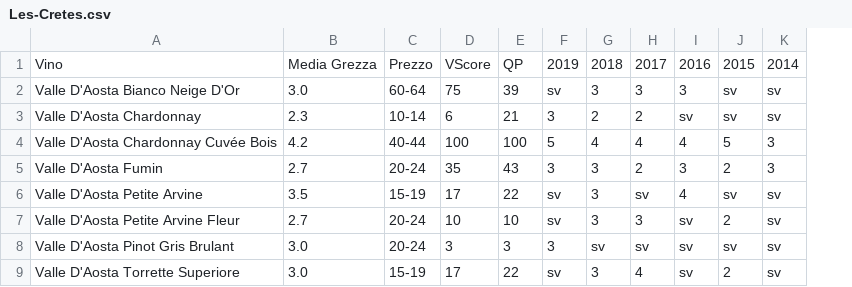
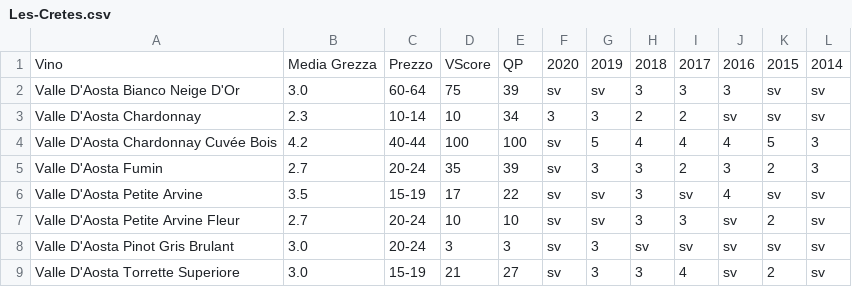
Before and after one commit to dev-crumbs/vinopedia, a CSV file: produttori/Italia/Valle-D-Aosta/Les-Cretes/Les-Cretes.csv, drawn as a sheet; addresses are those after the commit; the diff names each change by its address in the sheet, - before the commit and + after, or states it on an @@ line.

```diff
--- a/produttori/Italia/Valle-D-Aosta/Les-Cretes/Les-Cretes.csv
+++ b/produttori/Italia/Valle-D-Aosta/Les-Cretes/Les-Cretes.csv
+column F, rows 1-9: 2020 | sv | 3 | sv | sv | sv | sv | sv | sv
-D3: 6
+D3: 10
-E3: 21
+E3: 34
-E5: 43
+E5: 39
-D9: 17
+D9: 21
-E9: 22
+E9: 27
-G9: sv
+G9: 3
```
Also changed, not shown: produttori/Italia/Valle-D-Aosta/Ottin/Ottin.csv, vini/Valle-D-Aosta.csv, 1 other file.
